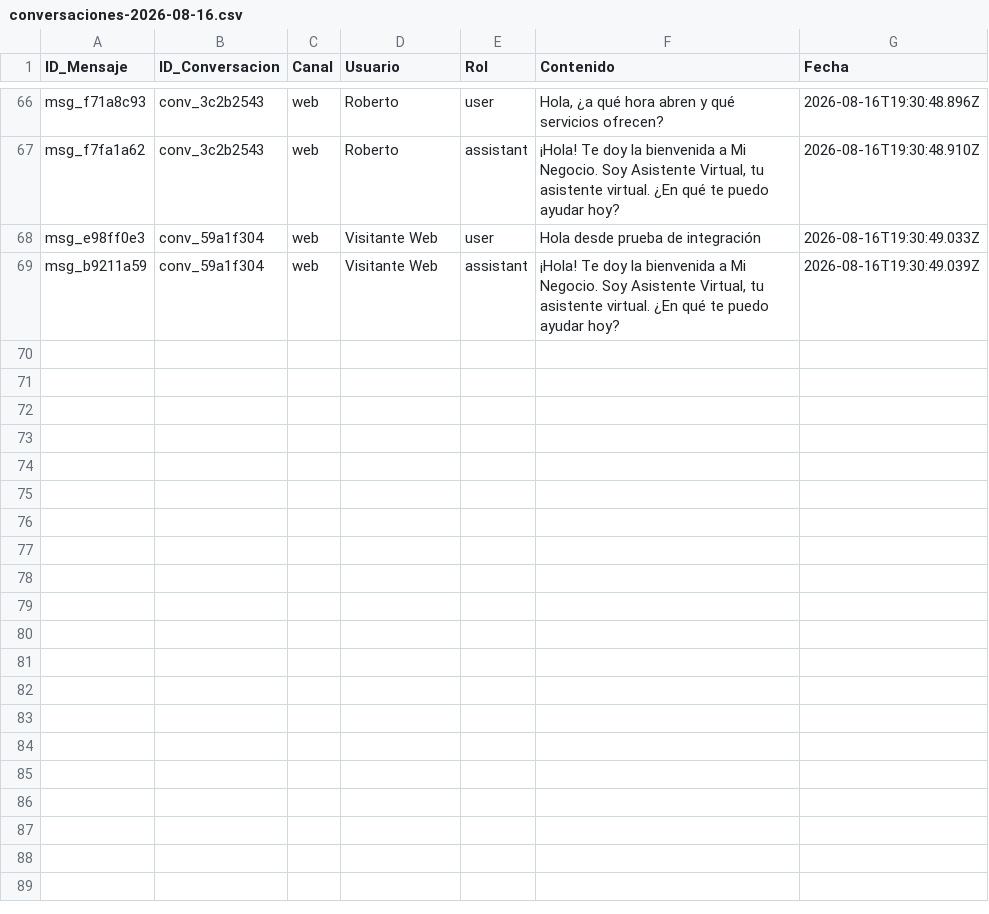
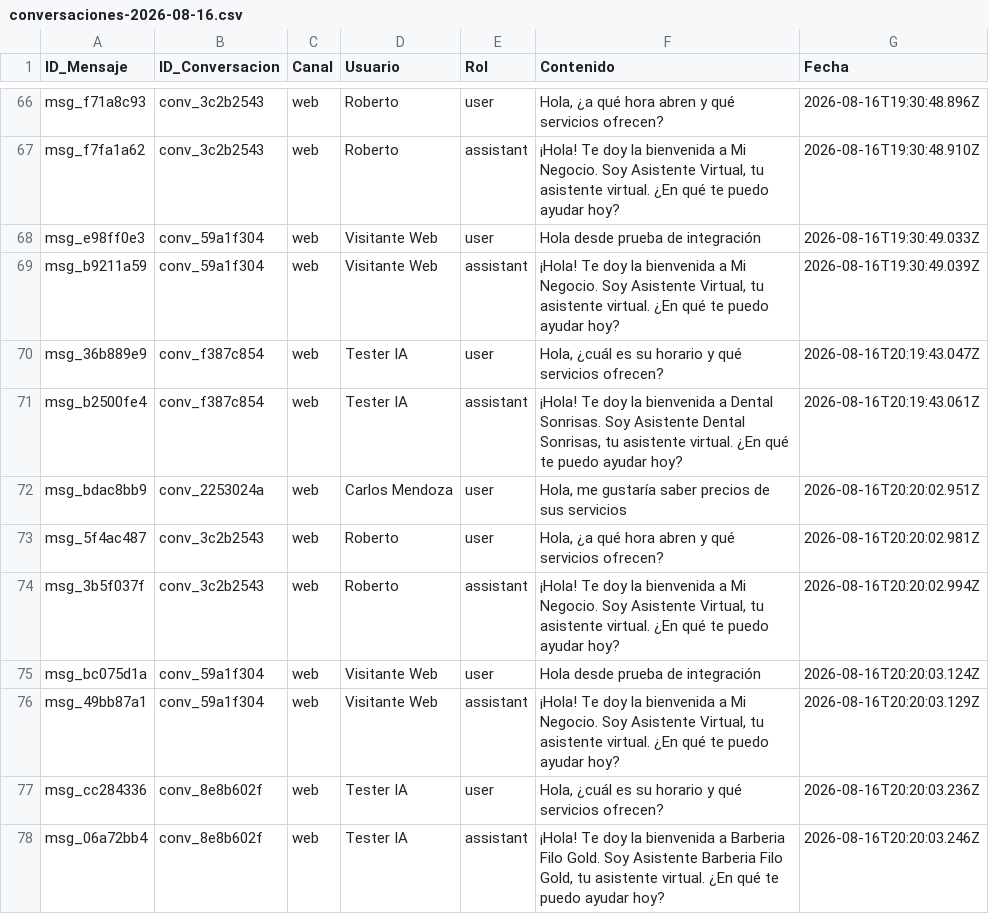
Before and after one commit to JEMM168D/facilisbot, a CSV file: member/exportaciones/conversaciones-2026-08-16.csv, drawn as a sheet; only a part is shown, gaps mark what is left out; the diff names each change by its address in the sheet, - before the commit and + after, or states it on an @@ line.

```diff
--- a/member/exportaciones/conversaciones-2026-08-16.csv
+++ b/member/exportaciones/conversaciones-2026-08-16.csv
+row 70: msg_36b889e9 | conv_f387c854 | web | Tester IA | user | Hola, ¿cuál es su horario y qué servicios ofrecen? | 2026-08-16T20:19:43.047Z
+row 71: msg_b2500fe4 | conv_f387c854 | web | Tester IA | assistant | ¡Hola! Te doy la bienvenida a Dental Sonrisas. Soy Asistente Dental Sonrisas, tu asistente virtual. ¿En qué te puedo ayudar hoy? | 2026-08-16T20:19:43.061Z
+row 72: msg_bdac8bb9 | conv_2253024a | web | Carlos Mendoza | user | Hola, me gustaría saber precios de sus servicios | 2026-08-16T20:20:02.951Z
+row 73: msg_5f4ac487 | conv_3c2b2543 | web | Roberto | user | Hola, ¿a qué hora abren y qué servicios ofrecen? | 2026-08-16T20:20:02.981Z
+row 74: msg_3b5f037f | conv_3c2b2543 | web | Roberto | assistant | ¡Hola! Te doy la bienvenida a Mi Negocio. Soy Asistente Virtual, tu asistente virtual. ¿En qué te puedo ayudar hoy? | 2026-08-16T20:20:02.994Z
+row 75: msg_bc075d1a | conv_59a1f304 | web | Visitante Web | user | Hola desde prueba de integración | 2026-08-16T20:20:03.124Z
+row 76: msg_49bb87a1 | conv_59a1f304 | web | Visitante Web | assistant | ¡Hola! Te doy la bienvenida a Mi Negocio. Soy Asistente Virtual, tu asistente virtual. ¿En qué te puedo ayudar hoy? | 2026-08-16T20:20:03.129Z
+row 77: msg_cc284336 | conv_8e8b602f | web | Tester IA | user | Hola, ¿cuál es su horario y qué servicios ofrecen? | 2026-08-16T20:20:03.236Z
+row 78: msg_06a72bb4 | conv_8e8b602f | web | Tester IA | assistant | ¡Hola! Te doy la bienvenida a Barberia Filo Gold. Soy Asistente Barberia Filo Gold, tu asistente virtual. ¿En qué te puedo ayudar hoy? | 2026-08-16T20:20:03.246Z
```
Also changed, not shown: 19 other files.
